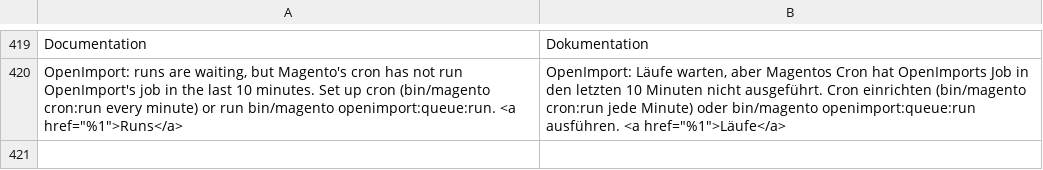
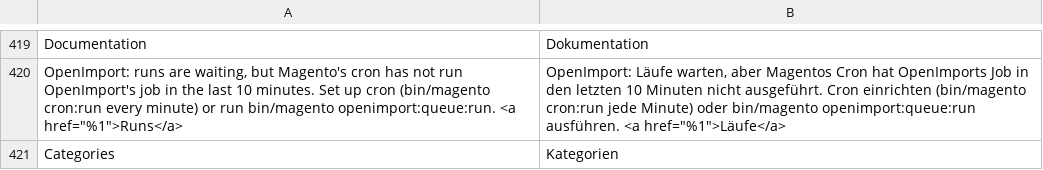
Before and after one commit to 5mehulhelp5/openimport, a CSV file: i18n/de_DE.csv, drawn as a sheet; only a part is shown, gaps mark what is left out.

Commit message:
M5 S1: categories import and export (#26)
* M5 S1: categories import and export (own importer behind ImporterPool), docs

* test: safety threshold is a percentage

* fix: category values saved through the resource model (repository keeps interface fields only); root checked for every path; tests read fresh from the database

```diff
--- a/i18n/de_DE.csv
+++ b/i18n/de_DE.csv
@@ -420 +420,2 @@
 "OpenImport: runs are waiting, but Magento's cron has not run OpenImport's job in the last 10 minutes. Set up cron (bin/magento cron:run every minute) or run bin/magento openimport:queue:run. <a href=""%1"">Runs</a>","OpenImport: Läufe warten, aber Magentos Cron hat OpenImports Job in den letzten 10 Minuten nicht ausgeführt. Cron einrichten (bin/magento cron:run jede Minute) oder bin/magento openimport:queue:run ausführen. <a href=""%1"">Läufe</a>"
+"Categories","Kategorien"
```
Also changed, not shown: i18n/en_US.csv, 20 other files.
